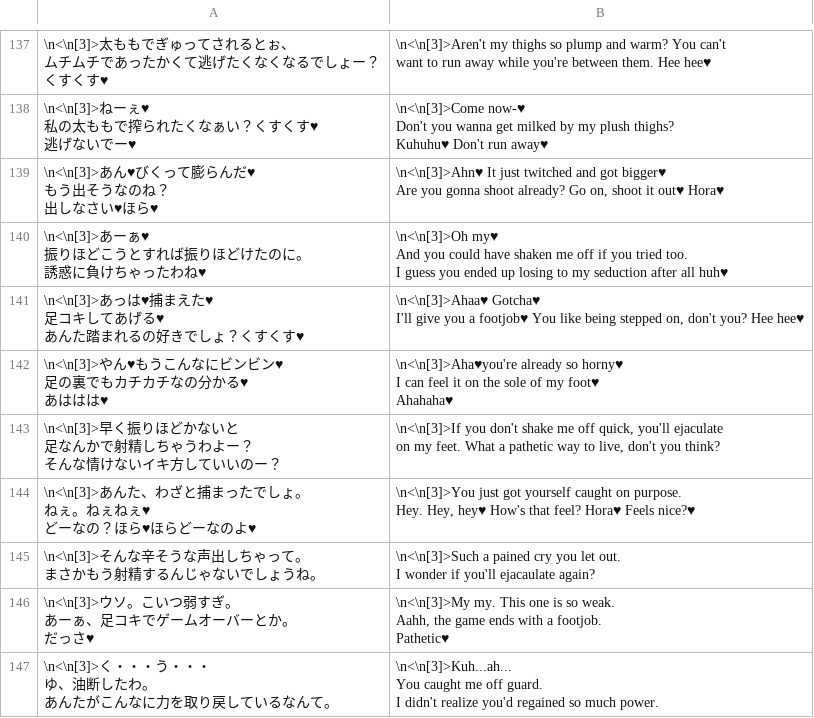
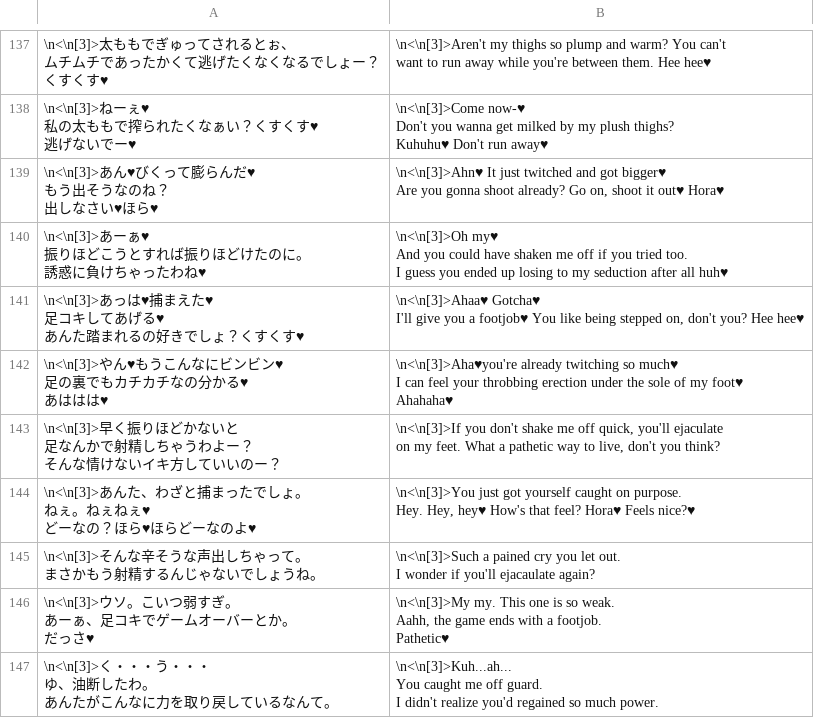
Before and after one commit to Giratena/Captured-Als-To-Romeria-Translation, a CSV file: Translation Script/Map001.csv, drawn as a sheet; only a part is shown, gaps mark what is left out.

Commit message:
no message

```diff
--- a/Translation Script/Map001.csv
+++ b/Translation Script/Map001.csv
@@ -260,7 +260,7 @@ I guess you ended up losing to my seduction after all huh♥"
 I'll give you a footjob♥ You like being stepped on, don't you? Hee hee♥"
-"\n<\n[3]>やん♥もうこんなにビンビン♥
-足の裏でもカチカチなの分かる♥
-あははは♥","\n<\n[3]>Aha♥you're already so horny♥
-I can feel it on the sole of my foot♥
-Ahahaha♥"
+"\n<\n[3]>やん♥もうこんなにビンビン♥
+足の裏でもカチカチなの分かる♥
+あははは♥","\n<\n[3]>Aha♥you're already twitching so much♥
+I can feel your throbbing erection under the sole of my foot♥
+Ahahaha♥"
 "\n<\n[3]>早く振りほどかないと
```
